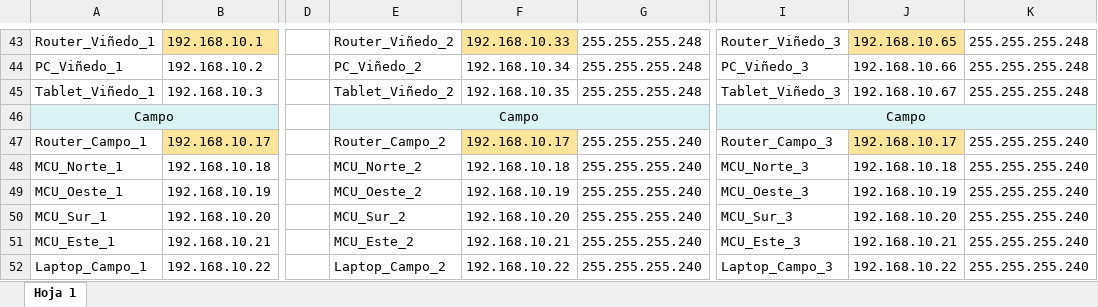
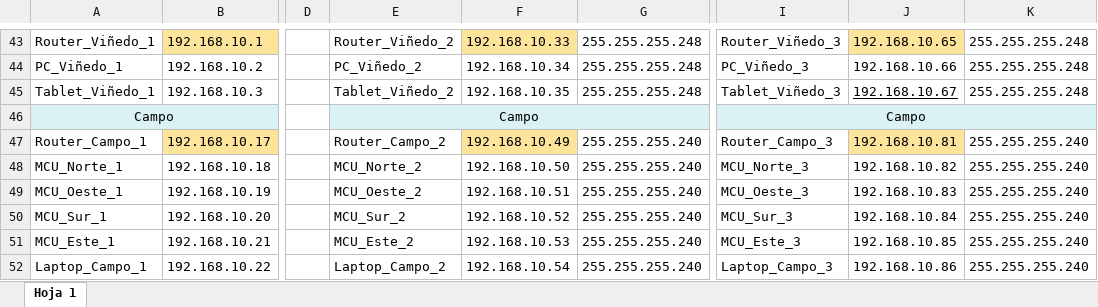
Before and after one commit to Jaed69/Redes_Final, an Excel workbook: VLSM Automatico.xlsx, sheet Hoja 1, drawn as a sheet; only a part is shown, gaps mark what is left out; values as stored, in another font and other column widths than the file's, no borders; charts and pictures not drawn; the diff names each change by its address in the sheet, - before the commit and + after, or states it on an @@ line.

```diff
--- a/VLSM Automatico.xlsx (sheet Hoja 1)
+++ b/VLSM Automatico.xlsx (sheet Hoja 1)
-J45 underline: off
+J45 underline: on
-F47: 192.168.10.17
+F47: 192.168.10.49
-J47: 192.168.10.17
+J47: 192.168.10.81
-F48: 192.168.10.18
+F48: 192.168.10.50
-J48: 192.168.10.18
+J48: 192.168.10.82
-F49: 192.168.10.19
+F49: 192.168.10.51
-J49: 192.168.10.19
+J49: 192.168.10.83
-F50: 192.168.10.20
+F50: 192.168.10.52
-J50: 192.168.10.20
+J50: 192.168.10.84
-F51: 192.168.10.21
+F51: 192.168.10.53
-J51: 192.168.10.21
+J51: 192.168.10.85
-F52: 192.168.10.22
+F52: 192.168.10.54
-J52: 192.168.10.22
+J52: 192.168.10.86
```
Also changed, not shown: 2 other files.
